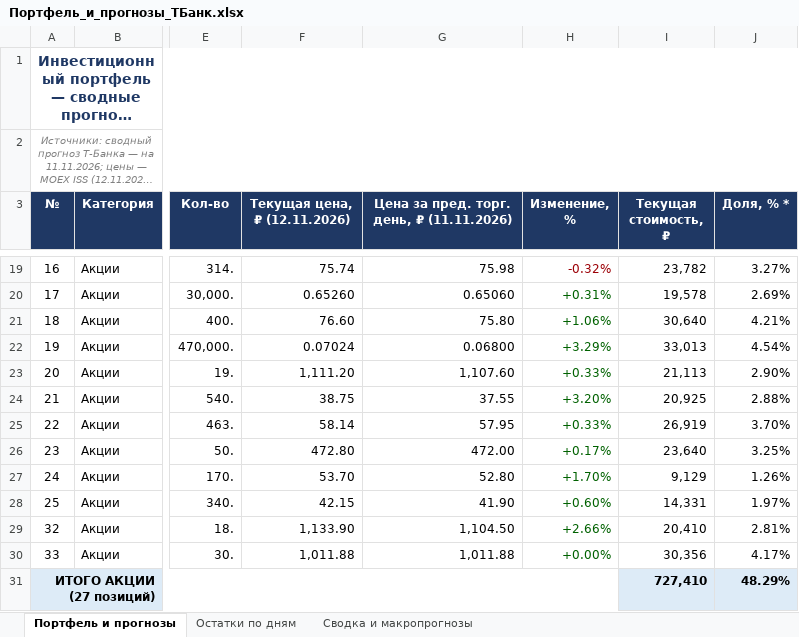
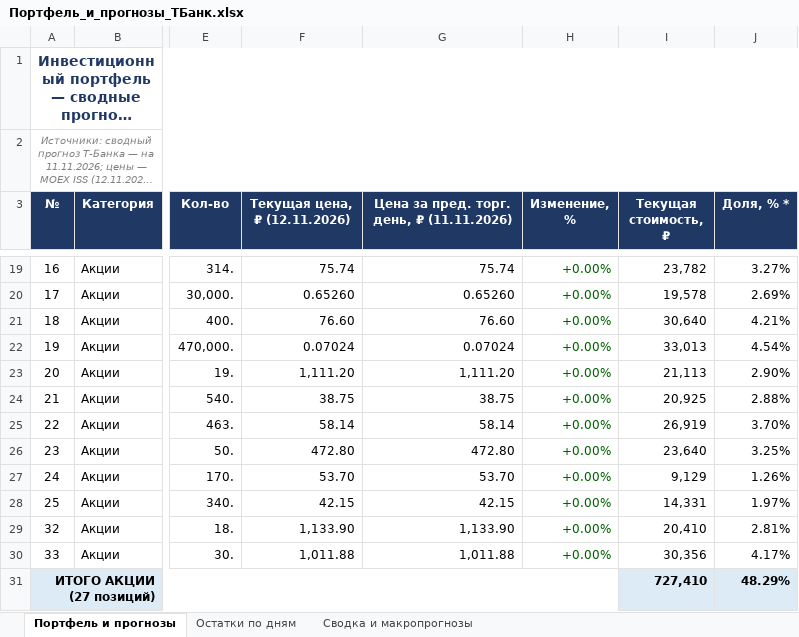
Before and after one commit to Edsonssss/pf-site-1b1590de4c, an Excel workbook: Портфель_и_прогнозы_ТБанк.xlsx, sheet Портфель и прогнозы, drawn as a sheet; only a part is shown, gaps mark what is left out; long unchanged cells end in …; values as stored, in another font and other column widths than the file's, no borders; the diff covers the shown part only; the diff names each change by its address in the sheet, - before the commit and + after, or states it on an @@ line.

```diff
--- a/Портфель_и_прогнозы_ТБанк.xlsx (sheet Портфель и прогнозы)
+++ b/Портфель_и_прогнозы_ТБанк.xlsx (sheet Портфель и прогнозы)
-G19: 75.98
+G19: 75.74
-H19 (Изменение, %): -0.32%
+H19 (Изменение, %): +0.00%
-H19 text colour: #9C0006
+H19 text colour: #006100
-G20: 0.65060
+G20: 0.65260
-H20 (Изменение, %): +0.31%
+H20 (Изменение, %): +0.00%
-G21: 75.80
+G21: 76.60
-H21 (Изменение, %): +1.06%
+H21 (Изменение, %): +0.00%
-G22: 0.06800
+G22: 0.07024
-H22 (Изменение, %): +3.29%
+H22 (Изменение, %): +0.00%
-G23: 1,107.60
+G23: 1,111.20
-H23 (Изменение, %): +0.33%
+H23 (Изменение, %): +0.00%
-G24: 37.55
+G24: 38.75
-H24 (Изменение, %): +3.20%
+H24 (Изменение, %): +0.00%
-G25: 57.95
+G25: 58.14
-H25 (Изменение, %): +0.33%
+H25 (Изменение, %): +0.00%
-G26: 472.00
+G26: 472.80
-H26 (Изменение, %): +0.17%
+H26 (Изменение, %): +0.00%
-G27: 52.80
+G27: 53.70
-H27 (Изменение, %): +1.70%
+H27 (Изменение, %): +0.00%
-G28: 41.90
+G28: 42.15
-H28 (Изменение, %): +0.60%
+H28 (Изменение, %): +0.00%
-G29: 1,104.50
+G29: 1,133.90
-H29 (Изменение, %): +2.66%
+H29 (Изменение, %): +0.00%
```
Also changed, not shown: 30 edited cells elsewhere in this sheet, 3 other files.
